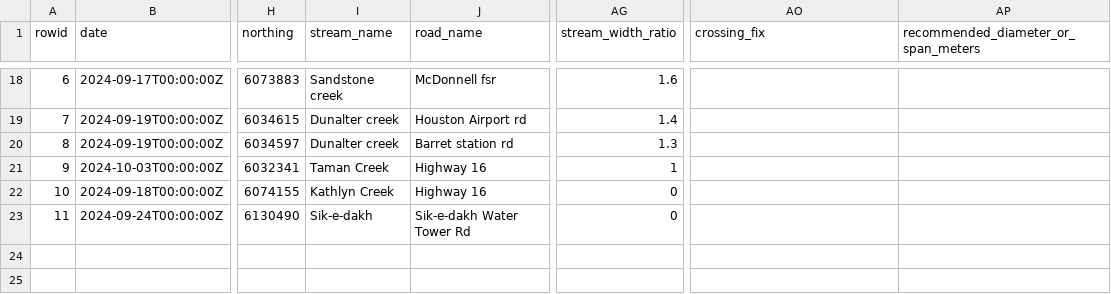
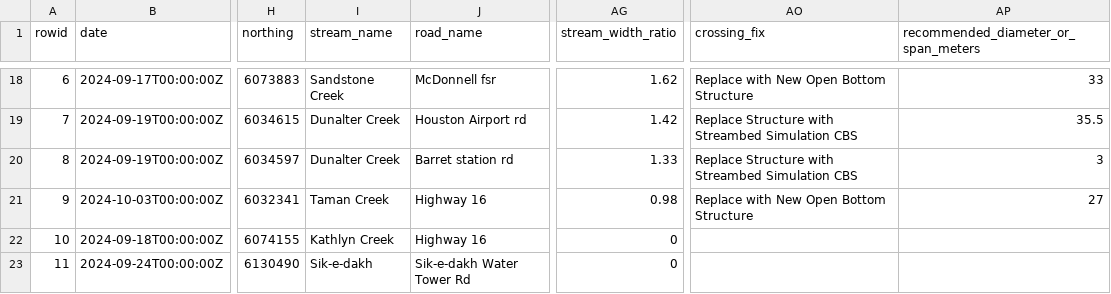
Before and after one commit to NewGraphEnvironment/fish_passage_skeena_2024_reporting, a CSV file: data/backup/pscis_all.csv, drawn as a sheet; only a part is shown, gaps mark what is left out; the diff covers the shown part only; the diff names each change by its address in the sheet, - before the commit and + after, or states it on an @@ line.

```diff
--- a/data/backup/pscis_all.csv
+++ b/data/backup/pscis_all.csv
-I18 (stream_name): Sandstone creek
+I18 (stream_name): Sandstone Creek
-AG18 (stream_width_ratio): 1.6
+AG18 (stream_width_ratio): 1.62
-AO18 (crossing_fix): (empty)
+AO18 (crossing_fix): Replace with New Open Bottom Structure
-AP18: (empty)
+AP18: 33
-I19:I20 (stream_name): Dunalter creek
+I19:I20 (stream_name): Dunalter Creek
-AG19 (stream_width_ratio): 1.4
+AG19 (stream_width_ratio): 1.42
-AO19:AO20 (crossing_fix): (empty)
+AO19:AO20 (crossing_fix): Replace Structure with Streambed Simulation CBS
-AP19: (empty)
+AP19: 35.5
-AG20 (stream_width_ratio): 1.3
+AG20 (stream_width_ratio): 1.33
-AP20: (empty)
+AP20: 3
-AG21 (stream_width_ratio): 1
+AG21 (stream_width_ratio): 0.98
-AO21 (crossing_fix): (empty)
+AO21 (crossing_fix): Replace with New Open Bottom Structure
-AP21: (empty)
+AP21: 27
```
Also changed, not shown: 43 edited cells elsewhere in this file.
